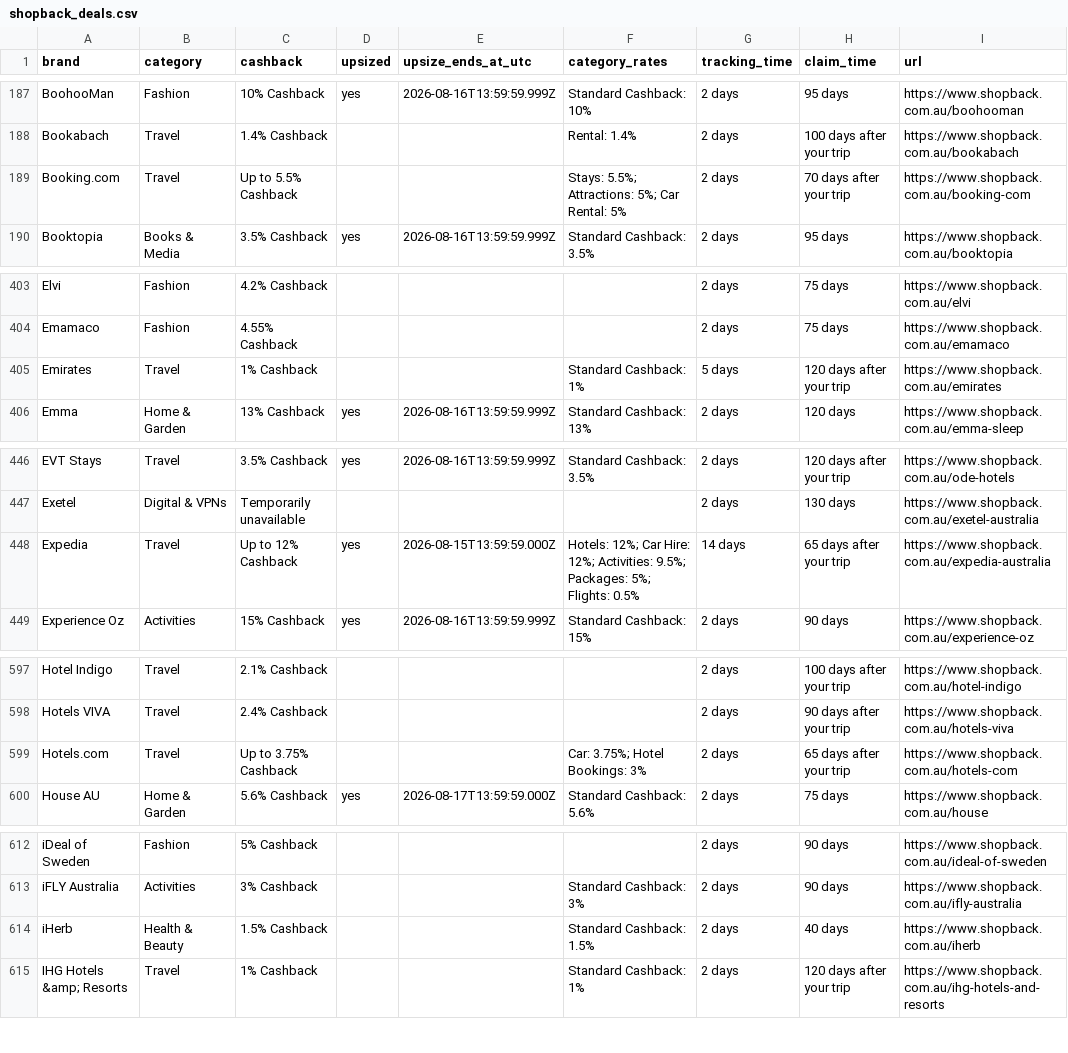
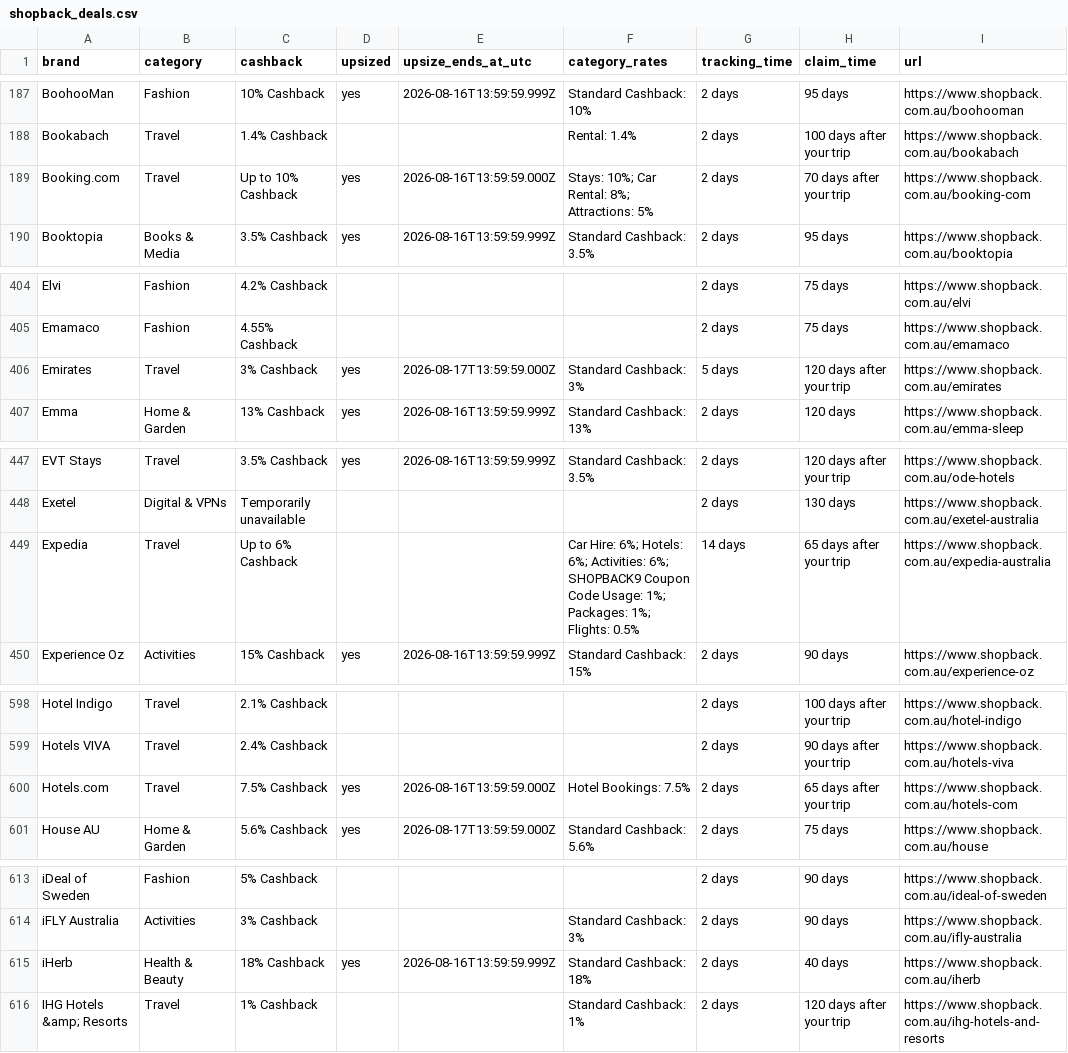
Before and after one commit to Tiger-QU/deal_hunter, a CSV file: data/shopback_deals.csv, drawn as a sheet; only a part is shown, gaps mark what is left out; the diff covers the shown part only.

```diff
--- a/data/shopback_deals.csv
+++ b/data/shopback_deals.csv
@@ -188,3 +188,3 @@ BoohooMan,Fashion,10% Cashback,yes,2026-08-16T13:59:59.999Z,Standard Cashback: 1
 Bookabach,Travel,1.4% Cashback,,,Rental: 1.4%,2 days,100 days after your trip,https://www.shopback.com.au/bookabach
-Booking.com,Travel,Up to 5.5% Cashback,,,Stays: 5.5%; Attractions: 5%; Car Rental: 5%,2 days,70 days after your trip,https://www.shopback.com.au/booking-com
+Booking.com,Travel,Up to 10% Cashback,yes,2026-08-16T13:59:59.000Z,Stays: 10%; Car Rental: 8%; Attractions: 5%,2 days,70 days after your trip,https://www.shopback.com.au/booking-com
 Booktopia,Books & Media,3.5% Cashback,yes,2026-08-16T13:59:59.999Z,Standard Cashback: 3.5%,2 days,95 days,https://www.shopback.com.au/booktopia
@@ -404,3 +405,3 @@ Elvi,Fashion,4.2% Cashback,,,,2 days,75 days,https://www.shopback.com.au/elvi
 Emamaco,Fashion,4.55% Cashback,,,,2 days,75 days,https://www.shopback.com.au/emamaco
-Emirates,Travel,1% Cashback,,,Standard Cashback: 1%,5 days,120 days after your trip,https://www.shopback.com.au/emirates
+Emirates,Travel,3% Cashback,yes,2026-08-17T13:59:59.000Z,Standard Cashback: 3%,5 days,120 days after your trip,https://www.shopback.com.au/emirates
 Emma,Home & Garden,13% Cashback,yes,2026-08-16T13:59:59.999Z,Standard Cashback: 13%,2 days,120 days,https://www.shopback.com.au/emma-sleep
@@ -447,3 +448,3 @@ EVT Stays,Travel,3.5% Cashback,yes,2026-08-16T13:59:59.999Z,Standard Cashback: 3
 Exetel,Digital & VPNs,Temporarily unavailable,,,,2 days,130 days,https://www.shopback.com.au/exetel-australia
-Expedia,Travel,Up to 12% Cashback,yes,2026-08-15T13:59:59.000Z,Hotels: 12%; Car Hire: 12%; Activities: 9.5%; Packages: 5%; Flights: 0.5%,14 days,65 days after your trip,https://www.shopback.com.au/expedia-australia
+Expedia,Travel,Up to 6% Cashback,,,Car Hire: 6%; Hotels: 6%; Activities: 6%; SHOPBACK9 Coupon Code Usage: 1%; Packages: 1%; Flights: 0.5%,14 days,65 days after your trip,https://www.shopback.com.au/expedia-australia
 Experience Oz,Activities,15% Cashback,yes,2026-08-16T13:59:59.999Z,Standard Cashback: 15%,2 days,90 days,https://www.shopback.com.au/experience-oz
@@ -598,3 +599,3 @@ Hotel Indigo,Travel,2.1% Cashback,,,,2 days,100 days after your trip,https://www
 Hotels VIVA,Travel,2.4% Cashback,,,,2 days,90 days after your trip,https://www.shopback.com.au/hotels-viva
-Hotels.com,Travel,Up to 3.75% Cashback,,,Car: 3.75%; Hotel Bookings: 3%,2 days,65 days after your trip,https://www.shopback.com.au/hotels-com
+Hotels.com,Travel,7.5% Cashback,yes,2026-08-16T13:59:59.000Z,Hotel Bookings: 7.5%,2 days,65 days after your trip,https://www.shopback.com.au/hotels-com
 House AU,Home & Garden,5.6% Cashback,yes,2026-08-17T13:59:59.000Z,Standard Cashback: 5.6%,2 days,75 days,https://www.shopback.com.au/house
@@ -613,3 +614,3 @@ iDeal of Sweden,Fashion,5% Cashback,,,,2 days,90 days,https://www.shopback.com.a
 iFLY Australia,Activities,3% Cashback,,,Standard Cashback: 3%,2 days,90 days,https://www.shopback.com.au/ifly-australia
-iHerb,Health & Beauty,1.5% Cashback,,,Standard Cashback: 1.5%,2 days,40 days,https://www.shopback.com.au/iherb
+iHerb,Health & Beauty,18% Cashback,yes,2026-08-16T13:59:59.999Z,Standard Cashback: 18%,2 days,40 days,https://www.shopback.com.au/iherb
 IHG Hotels &amp; Resorts,Travel,1% Cashback,,,Standard Cashback: 1%,2 days,120 days after your trip,https://www.shopback.com.au/ihg-hotels-and-resorts
```
Also changed, not shown: 3 added rows and 75 edited cells elsewhere in this file, 4 other files.
